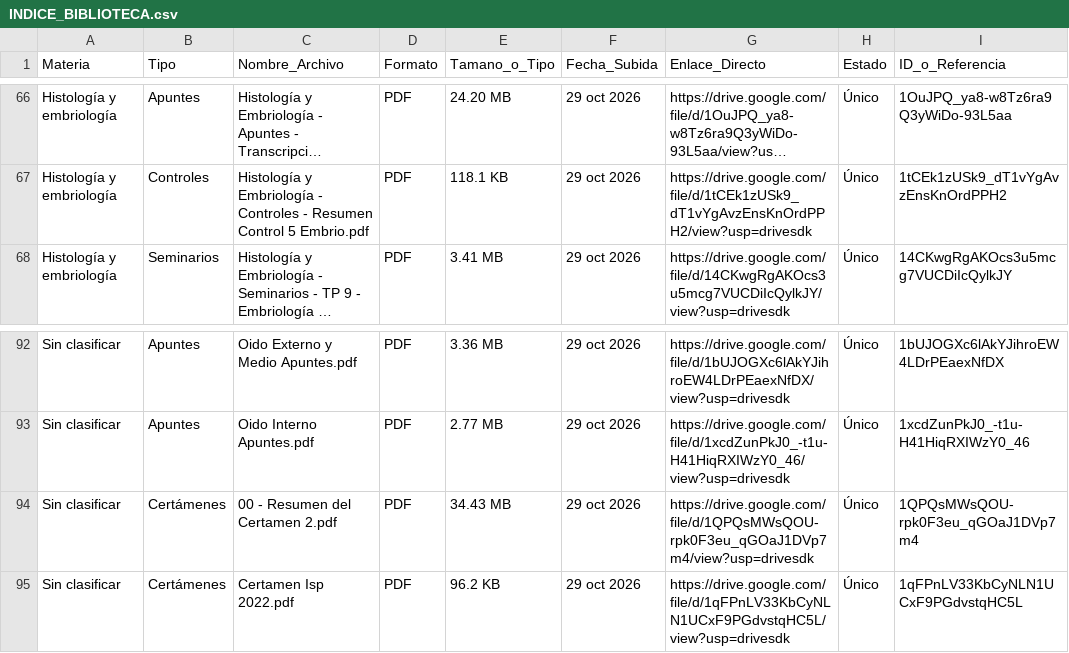
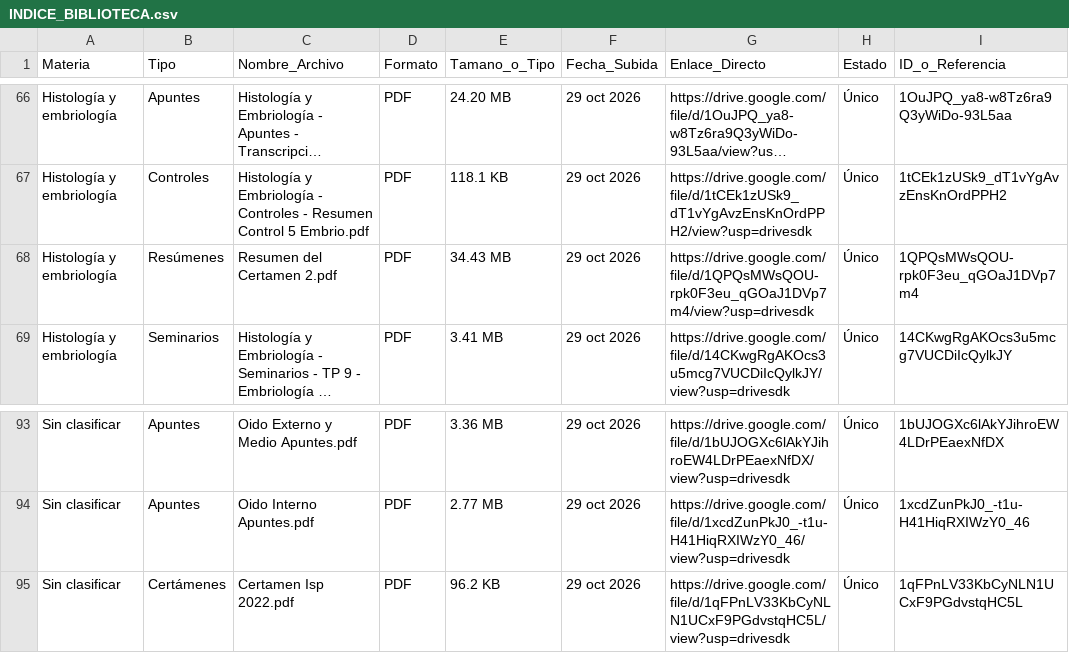
Before and after one commit to eduu37/golgi-bot, a CSV file: INDICE_BIBLIOTECA.csv, drawn as a sheet; only a part is shown, gaps mark what is left out; long unchanged cells end in …; removed rows and columns are numbered as before the commit, all else as after; the diff names each change by its address in the sheet, - before the commit and + after, or states it on an @@ line.

```diff
--- a/INDICE_BIBLIOTECA.csv
+++ b/INDICE_BIBLIOTECA.csv
+row 68: Histología y embriología | Resúmenes | Resumen del Certamen 2.pdf | PDF | 34.43 MB | 29 oct 2026 | https://drive.google.com/file/d/1QPQsMWsQOU-rpk0F3eu_qGOaJ1DVp7m4/view?usp=drivesdk | Único | 1QPQsMWsQOU-rpk0F3eu_qGOaJ1DVp7m4
-row 94: Sin clasificar | Certámenes | 00 - Resumen del Certamen 2.pdf | PDF | 34.43 MB | 29 oct 2026 | https://drive.google.com/file/d/1QPQsMWsQOU-rpk0F3eu_qGOaJ1DVp7m4/view?usp=drivesdk | Único | 1QPQsMWsQOU-rpk0F3eu_qGOaJ1DVp7m4
```
Also changed, not shown: 6 other files.
